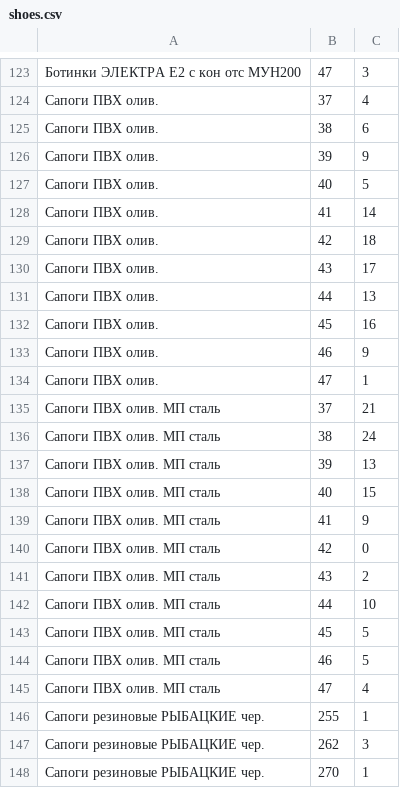
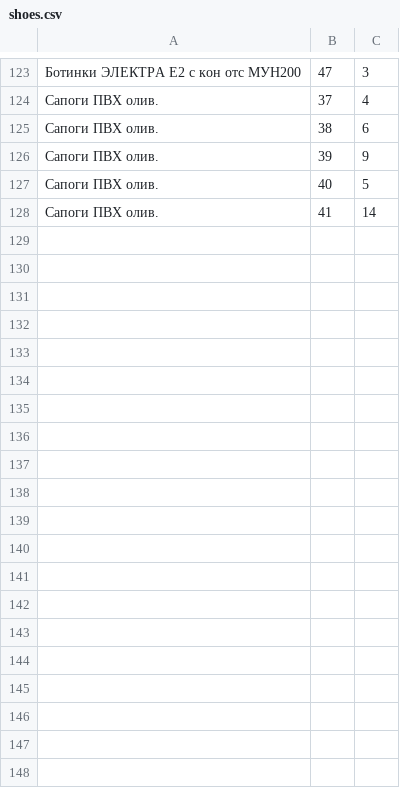
Before and after one commit to vadim157/JavaMarathon2021, a CSV file: src/main/resources/shoes.csv, drawn as a sheet; only a part is shown, gaps mark what is left out; the diff covers the shown part only.

```diff
--- a/src/main/resources/shoes.csv
+++ b/src/main/resources/shoes.csv
@@ -128,21 +128 @@
 Сапоги ПВХ олив.;41;14
-Сапоги ПВХ олив.;42;18
-Сапоги ПВХ олив.;43;17
-Сапоги ПВХ олив.;44;13
-Сапоги ПВХ олив.;45;16
-Сапоги ПВХ олив.;46;9
-Сапоги ПВХ олив.;47;1
-Сапоги ПВХ олив. МП сталь;37;21
-Сапоги ПВХ олив. МП сталь;38;24
-Сапоги ПВХ олив. МП сталь;39;13
-Сапоги ПВХ олив. МП сталь;40;15
-Сапоги ПВХ олив. МП сталь;41;9
-Сапоги ПВХ олив. МП сталь;42;0
-Сапоги ПВХ олив. МП сталь;43;2
-Сапоги ПВХ олив. МП сталь;44;10
-Сапоги ПВХ олив. МП сталь;45;5
-Сапоги ПВХ олив. МП сталь;46;5
-Сапоги ПВХ олив. МП сталь;47;4
-Сапоги резиновые РЫБАЦКИЕ чер.;255;1
-Сапоги резиновые РЫБАЦКИЕ чер.;262;3
-Сапоги резиновые РЫБАЦКИЕ чер.;270;1
```
Also changed, not shown: 46 removed rows elsewhere in this file, 1 other file.
